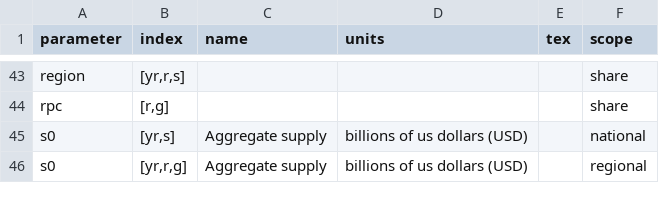
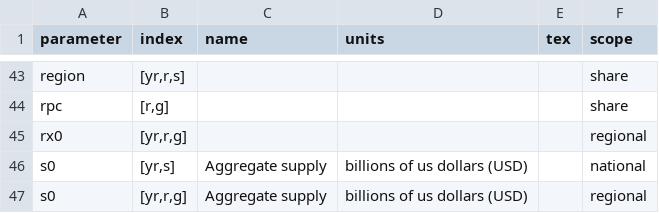
Before and after one commit to NREL/SLiDE, a CSV file: src/build/parameters/parameter_define.csv, drawn as a sheet; only a part is shown, gaps mark what is left out; the diff names each change by its address in the sheet, - before the commit and + after, or states it on an @@ line.

Commit message:
won't forget rx0

```diff
--- a/src/build/parameters/parameter_define.csv
+++ b/src/build/parameters/parameter_define.csv
+row 45: rx0 | [yr,r,g] |  |  |  | regional
```
